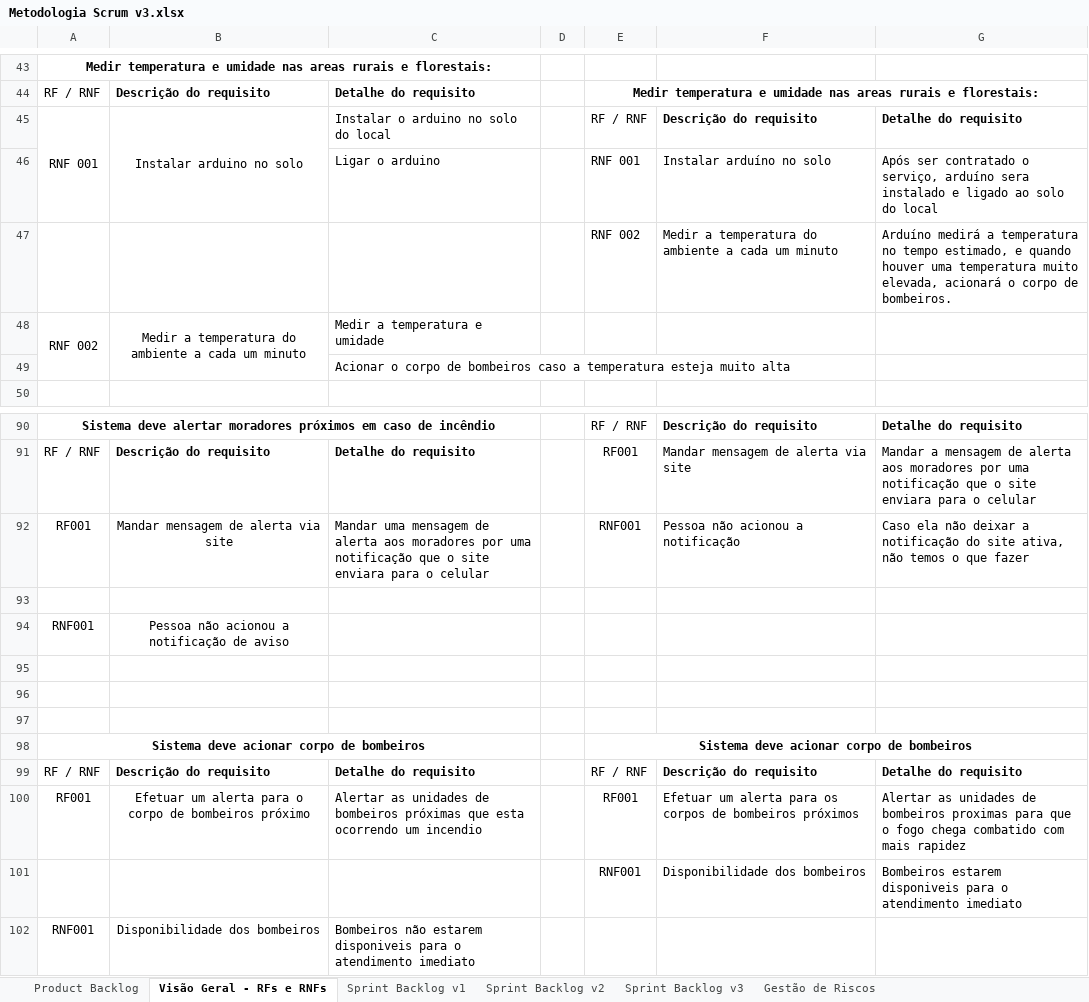
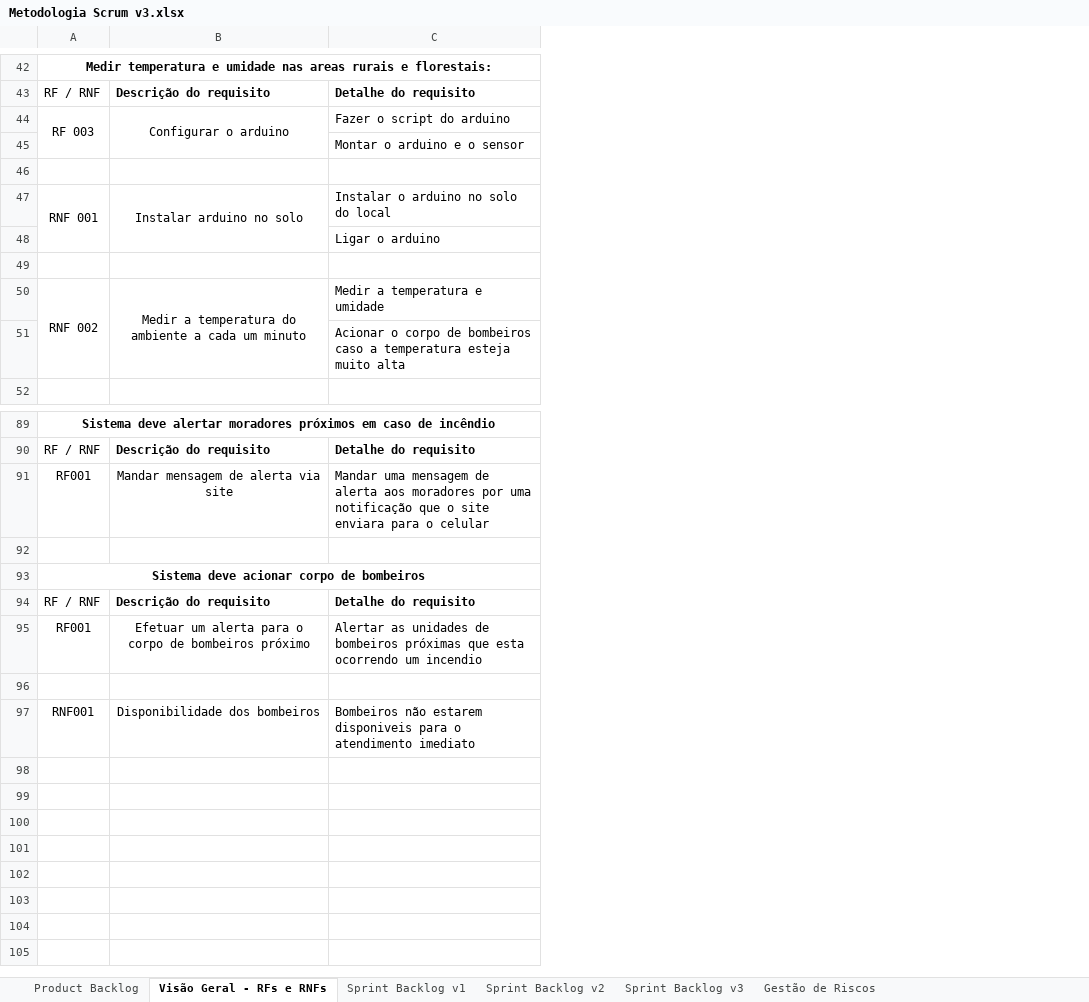
Before and after one commit to BandTec/sdpiar, an Excel workbook: documentacao/Tecnologia da Informação/Metodologia Scrum v3.xlsx, sheet Visão Geral - RFs e RNFs, drawn as a sheet; only a part is shown, gaps mark what is left out; values as stored, in another font and other column widths than the file's, no borders; removed rows and columns are numbered as before the commit, all else as after; the diff covers the shown part only; the diff names each change by its address in the sheet, - before the commit and + after, or states it on an @@ line.

```diff
--- a/documentacao/Tecnologia da Informação/Metodologia Scrum v3.xlsx (sheet Visão Geral - RFs e RNFs)
+++ b/documentacao/Tecnologia da Informação/Metodologia Scrum v3.xlsx (sheet Visão Geral - RFs e RNFs)
-column D, empty
-column E, rows 44-47: Medir temperatura e umidade nas areas rurais e florestais: | RF / RNF | RNF 001 | RNF 002; rows 90-92: RF / RNF | RF001 | RNF001; rows 98-101: Sistema deve acionar corpo de bombeiros | RF / RNF | RF001 | RNF001
-column F, rows 45-47: Descrição do requisito | Instalar arduíno no solo | Medir a temperatura do ambiente a cada um minuto; rows 90-92: Descrição do requisito | Mandar mensagem de alerta via site | Pessoa não acionou a notificação; rows 99-101: Descrição do requisito | Efetuar um alerta para os corpos de bombeiros próximos | Disponibilidade dos bombeiros
-column G, rows 45-47: Detalhe do requisito | Após ser contratado o serviço, arduíno sera instalado e ligado ao solo do local | Arduíno medirá a temperatura no tempo estimado, e quando houver uma temperatura muito elevada, acionará o corpo de bombeiros.; rows 90-92: Detalhe do requisito | Mandar a mensagem de alerta aos moradores por uma notificação que o site enviara para o celular | Caso ela não deixar a notificação do site ativa, não temos o que fazer; rows 99-101: Detalhe do requisito | Alertar as unidades de bombeiros proximas para que o fogo chega combatido com mais rapidez | Bombeiros estarem disponiveis para o atendimento imediato
+row 44: RF 003 | Configurar o arduino | Fazer o script do arduino
+row 45:  |  | Montar o arduino e o sensor
+row 46: (empty)
-row 49:  |  |  |  | RNF 002 | Medir a temperatura do ambiente a cada um minuto | Arduíno medirá a temperatura no tempo estimado, e quando houver uma temperatura muito elevada, acionará o corpo de bombeiros.
+row 49: (empty)
-row 94: RNF001 | Pessoa não acionou a notificação de aviso
-row 95: (empty)
-row 96: (empty)
-row 97: (empty)
-row 96:  |  |  |  | RNF001 | Disponibilidade dos bombeiros | Bombeiros estarem disponiveis para o atendimento imediato
+row 96: (empty)
```
Also changed, not shown: 4 removed rows, 31 edited cells and merged cells elsewhere in this sheet, documentacao/P&I/Plano de Homologação.xlsx, 1 other file.
